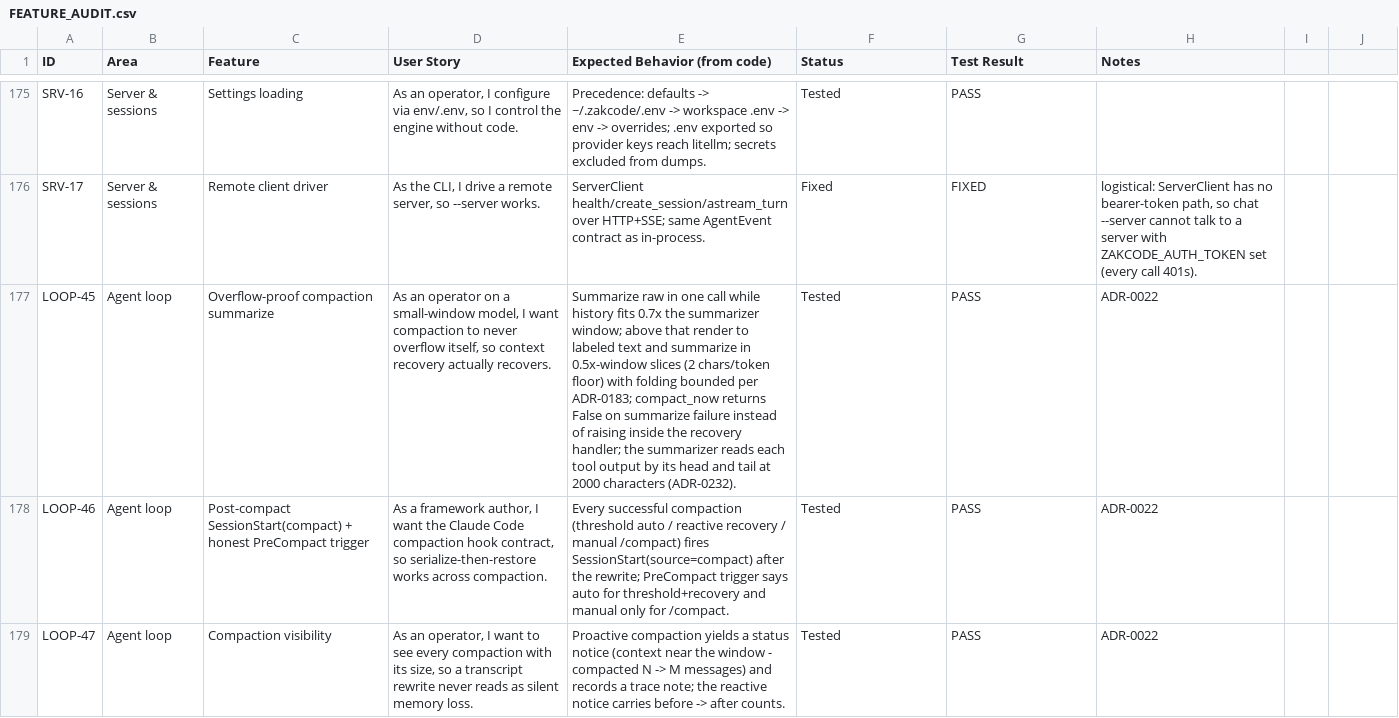
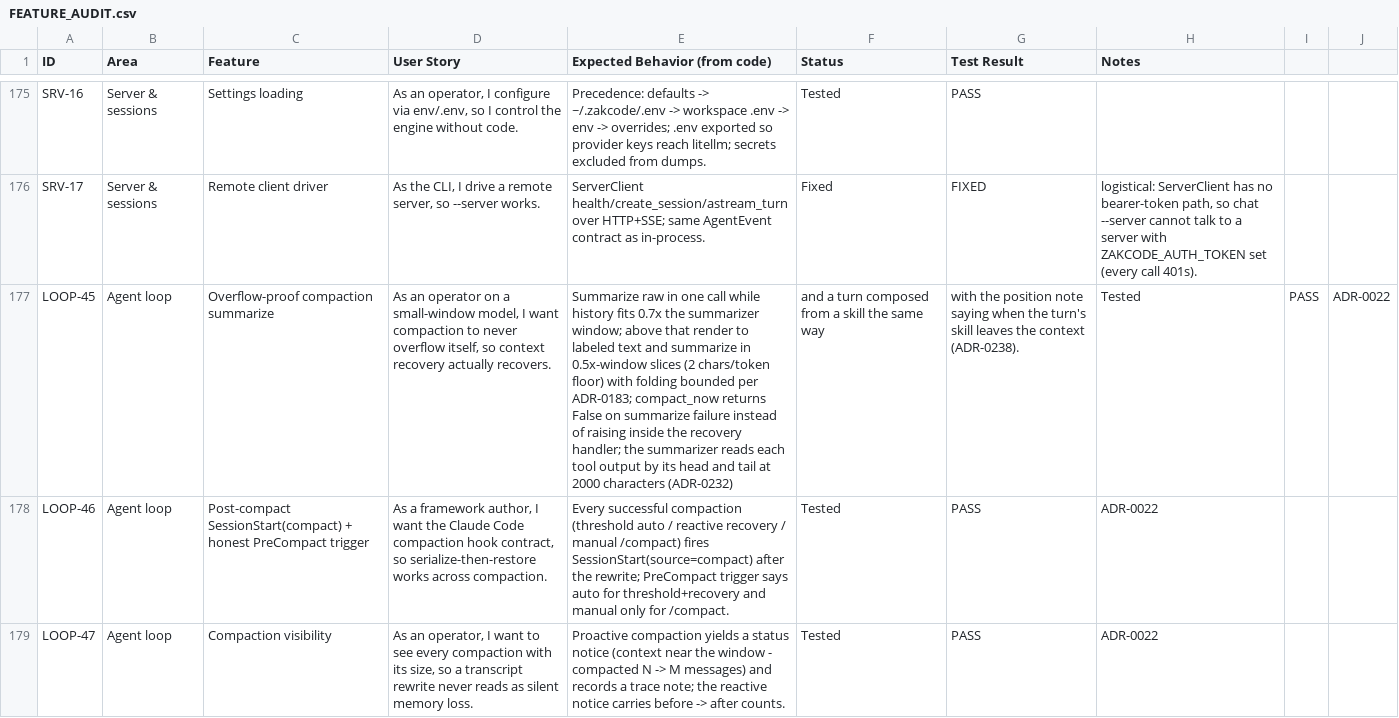
Before and after one commit to zkysar1/Zak-Code, a CSV file: docs/FEATURE_AUDIT.csv, drawn as a sheet; only a part is shown, gaps mark what is left out; the diff names each change by its address in the sheet, - before the commit and + after, or states it on an @@ line.

```diff
--- a/docs/FEATURE_AUDIT.csv
+++ b/docs/FEATURE_AUDIT.csv
-E177 (Expected Behavior (from code)): …2000 characters (ADR-0232).
+E177 (Expected Behavior (from code)): …2000 characters (ADR-0232)
-F177 (Status): Tested
+F177 (Status): and a turn composed from a skill the same way
-G177 (Test Result): PASS
+G177 (Test Result): with the position note saying when the turn's skill leaves the context (ADR-0238).
-H177 (Notes): ADR-0022
+H177 (Notes): Tested
-I177: (empty)
+I177: PASS
-J177: (empty)
+J177: ADR-0022
```
Also changed, not shown: 5 other files.
